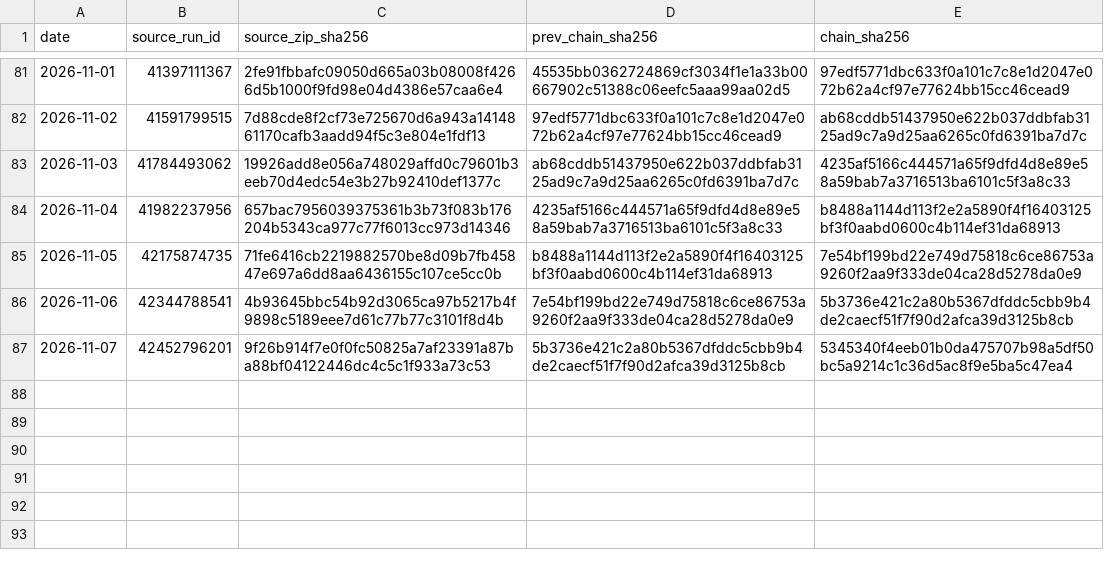
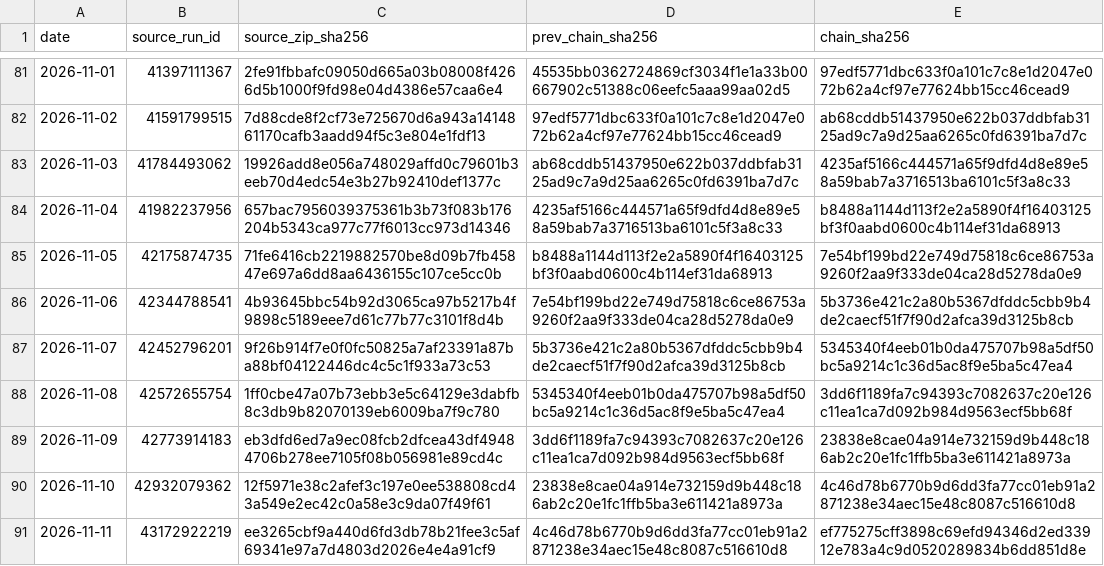
Before and after one commit to vmasardinha-coder/QRDS, a CSV file: runtime/ledgers/delta_paper_monitor/SOURCE_CHAIN.csv, drawn as a sheet; only a part is shown, gaps mark what is left out; the diff names each change by its address in the sheet, - before the commit and + after, or states it on an @@ line.

Commit message:
Preserve and deliver exact Delta source 2026-11-11

```diff
--- a/runtime/ledgers/delta_paper_monitor/SOURCE_CHAIN.csv
+++ b/runtime/ledgers/delta_paper_monitor/SOURCE_CHAIN.csv
+row 88: 2026-11-08 | 42572655754 | 1ff0cbe47a07b73ebb3e5c64129e3dabfb8c3db9b82070139eb6009ba7f9c780 | 5345340f4eeb01b0da475707b98a5df50bc5a9214c1c36d5ac8f9e5ba5c47ea4 | 3dd6f1189fa7c94393c7082637c20e126c11ea1ca7d092b984d9563ecf5bb68f
+row 89: 2026-11-09 | 42773914183 | eb3dfd6ed7a9ec08fcb2dfcea43df49484706b278ee7105f08b056981e89cd4c | 3dd6f1189fa7c94393c7082637c20e126c11ea1ca7d092b984d9563ecf5bb68f | 23838e8cae04a914e732159d9b448c186ab2c20e1fc1ffb5ba3e611421a8973a
+row 90: 2026-11-10 | 42932079362 | 12f5971e38c2afef3c197e0ee538808cd43a549e2ec42c0a58e3c9da07f49f61 | 23838e8cae04a914e732159d9b448c186ab2c20e1fc1ffb5ba3e611421a8973a | 4c46d78b6770b9d6dd3fa77cc01eb91a2871238e34aec15e48c8087c516610d8
+row 91: 2026-11-11 | 43172922219 | ee3265cbf9a440d6fd3db78b21fee3c5af69341e97a7d4803d2026e4e4a91cf9 | 4c46d78b6770b9d6dd3fa77cc01eb91a2871238e34aec15e48c8087c516610d8 | ef775275cff3898c69efd94346d2ed33912e783a4c9d0520289834b6dd851d8e
```
Also changed, not shown: 8 other files.
